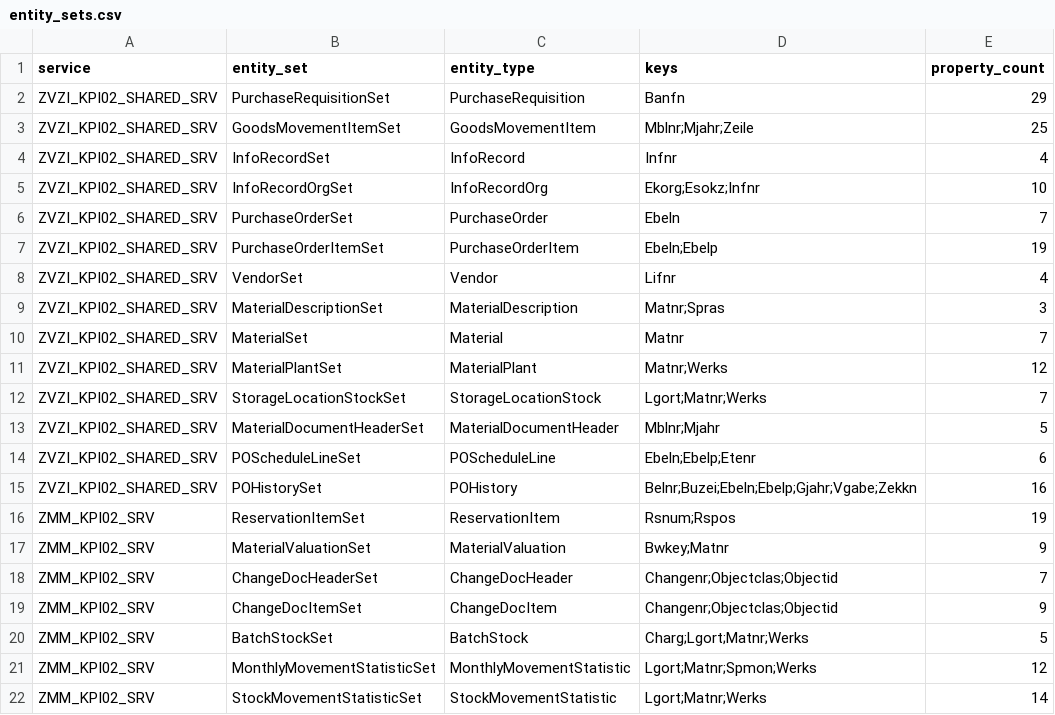
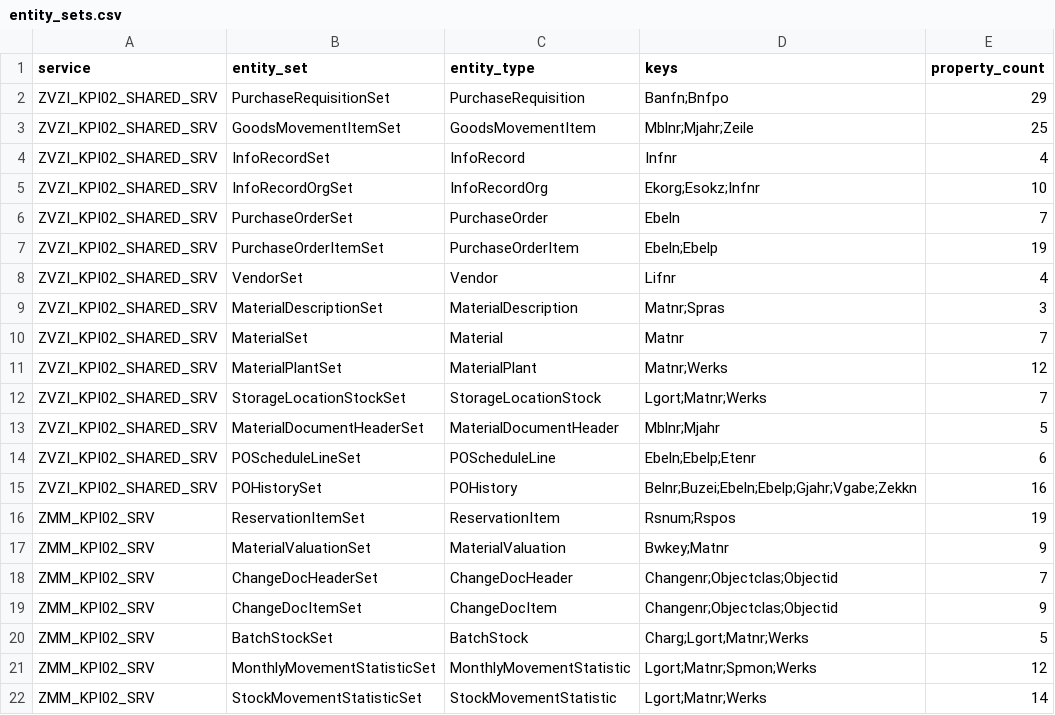
Before and after one commit to gamedev-yash/spares-ai, a CSV file: data-generator/discovery/entity_sets.csv, drawn as a sheet.

```diff
--- a/data-generator/discovery/entity_sets.csv
+++ b/data-generator/discovery/entity_sets.csv
@@ -1,3 +1,3 @@
 service,entity_set,entity_type,keys,property_count
-ZVZI_KPI02_SHARED_SRV,PurchaseRequisitionSet,PurchaseRequisition,Banfn,29
+ZVZI_KPI02_SHARED_SRV,PurchaseRequisitionSet,PurchaseRequisition,Banfn;Bnfpo,29
 ZVZI_KPI02_SHARED_SRV,GoodsMovementItemSet,GoodsMovementItem,Mblnr;Mjahr;Zeile,25
```
Also changed, not shown: data-generator/discovery/counts.csv, data-generator/discovery/properties.csv, 26 other files.
